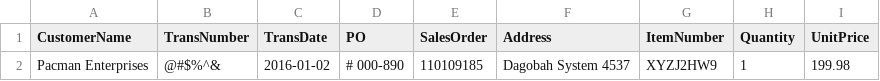
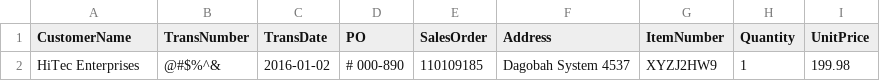
Before and after one commit to AlejandroCruz/csharp-dummy-data, a CSV file: FileReadWrite/Assets/rawData.csv, drawn as a sheet.

```diff
--- a/FileReadWrite/Assets/rawData.csv
+++ b/FileReadWrite/Assets/rawData.csv
@@ -1,2 +1,2 @@
 "CustomerName","TransNumber","TransDate","PO","SalesOrder","Address","ItemNumber","Quantity","UnitPrice"
-"Pacman Enterprises","@#$%^&","2016-01-02","# 000-890","110109185","Dagobah System 4537","XYZJ2HW9","1","199.98"
+"HiTec Enterprises","@#$%^&","2016-01-02","# 000-890","110109185","Dagobah System 4537","XYZJ2HW9","1","199.98"
```
Also changed, not shown: FileReadWrite/Assets/newData.csv, 2 other files.
